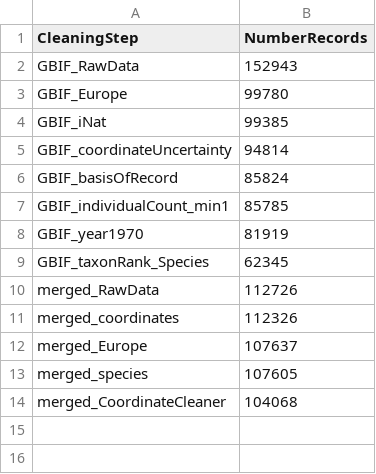
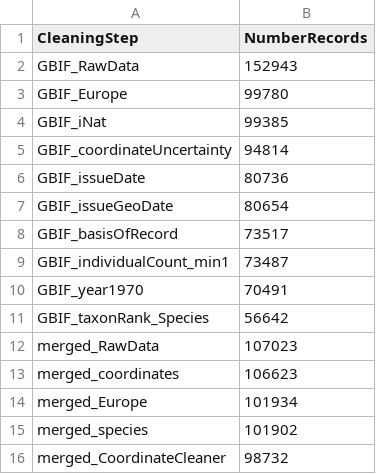
Before and after one commit to JeMaNd-r/SoilBiodiversity, a CSV file: results/NoRecords_cleaning_Crassiclitellata.csv, drawn as a sheet; addresses are those after the commit; the diff names each change by its address in the sheet, - before the commit and + after, or states it on an @@ line.

Commit message:
Include filter for GBIF issues & update GBIF data to gridded Occ

```diff
--- a/results/NoRecords_cleaning_Crassiclitellata.csv
+++ b/results/NoRecords_cleaning_Crassiclitellata.csv
+row 6: GBIF_issueDate | 80736
+row 7: GBIF_issueGeoDate | 80654
-B8 (NumberRecords): 85824
+B8 (NumberRecords): 73517
-B9 (NumberRecords): 85785
+B9 (NumberRecords): 73487
-B10 (NumberRecords): 81919
+B10 (NumberRecords): 70491
-B11 (NumberRecords): 62345
+B11 (NumberRecords): 56642
-B12 (NumberRecords): 112726
+B12 (NumberRecords): 107023
-B13 (NumberRecords): 112326
+B13 (NumberRecords): 106623
-B14 (NumberRecords): 107637
+B14 (NumberRecords): 101934
-B15 (NumberRecords): 107605
+B15 (NumberRecords): 101902
-B16 (NumberRecords): 104068
+B16 (NumberRecords): 98732
```
Also changed, not shown: 3 other files.
